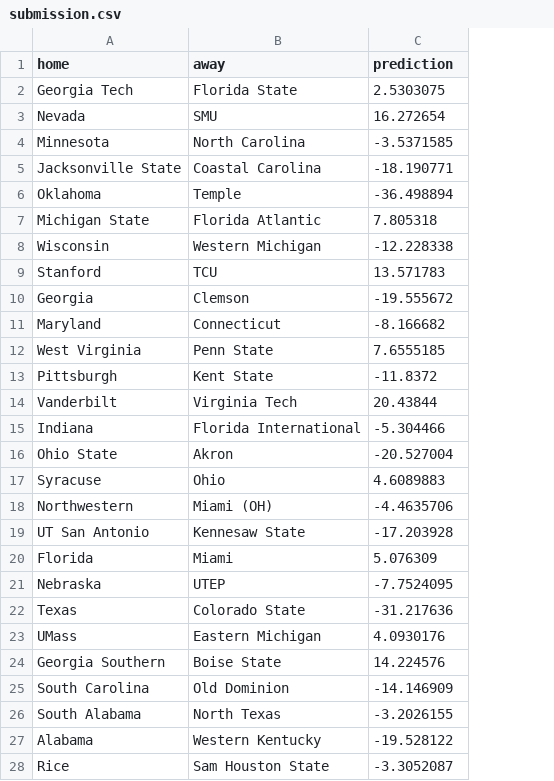
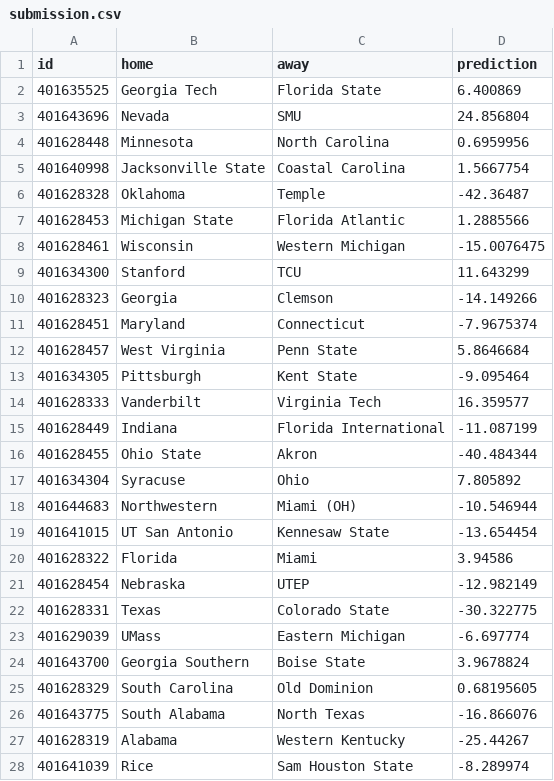
Before and after one commit to taylorlast/cfb-predictions, a CSV file: data/predictions/2024_1/submission.csv, drawn as a sheet; only a part is shown; addresses are those after the commit; the diff covers the shown part only; the diff names each change by its address in the sheet, - before the commit and + after, or states it on an @@ line.

```diff
--- a/data/predictions/2024_1/submission.csv
+++ b/data/predictions/2024_1/submission.csv
+column A (id), rows 2-28: 401635525 | 401643696 | 401628448 | 401640998 | 401628328 | 401628453 | 401628461 | 401634300 | 401628323 | 401628451 | 401628457 | 401634305 | 401628333 | 401628449 | 401628455 | 401634304 | 401644683 | 401641015 | 401628322 | 401628454 | 401628331 | 401629039 | 401643700 | 401628329 | 401643775 | 401628319 | 401641039
-D2 (prediction): 2.5303075
+D2 (prediction): 6.400869
-D3 (prediction): 16.272654
+D3 (prediction): 24.856804
-D4 (prediction): -3.5371585
+D4 (prediction): 0.6959956
-D5 (prediction): -18.190771
+D5 (prediction): 1.5667754
-D6 (prediction): -36.498894
+D6 (prediction): -42.36487
-D7 (prediction): 7.805318
+D7 (prediction): 1.2885566
-D8 (prediction): -12.228338
+D8 (prediction): -15.0076475
-D9 (prediction): 13.571783
+D9 (prediction): 11.643299
-D10 (prediction): -19.555672
+D10 (prediction): -14.149266
-D11 (prediction): -8.166682
+D11 (prediction): -7.9675374
-D12 (prediction): 7.6555185
+D12 (prediction): 5.8646684
-D13 (prediction): -11.8372
+D13 (prediction): -9.095464
-D14 (prediction): 20.43844
+D14 (prediction): 16.359577
-D15 (prediction): -5.304466
+D15 (prediction): -11.087199
-D16 (prediction): -20.527004
+D16 (prediction): -40.484344
-D17 (prediction): 4.6089883
+D17 (prediction): 7.805892
-D18 (prediction): -4.4635706
+D18 (prediction): -10.546944
-D19 (prediction): -17.203928
+D19 (prediction): -13.654454
-D20 (prediction): 5.076309
+D20 (prediction): 3.94586
-D21 (prediction): -7.7524095
+D21 (prediction): -12.982149
-D22 (prediction): -31.217636
+D22 (prediction): -30.322775
-D23 (prediction): 4.0930176
+D23 (prediction): -6.697774
-D24 (prediction): 14.224576
+D24 (prediction): 3.9678824
-D25 (prediction): -14.146909
+D25 (prediction): 0.68195605
-D26 (prediction): -3.2026155
+D26 (prediction): -16.866076
-D27 (prediction): -19.528122
+D27 (prediction): -25.44267
-D28 (prediction): -3.3052087
+D28 (prediction): -8.289974
```
Also changed, not shown: 7 edited cells elsewhere in this file, 37 other files.
